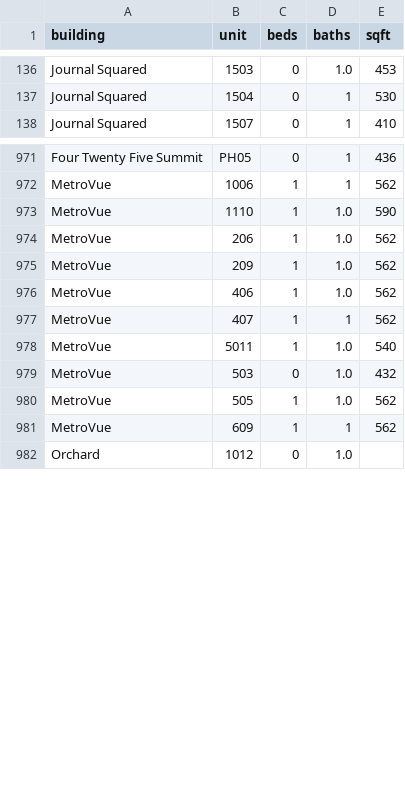
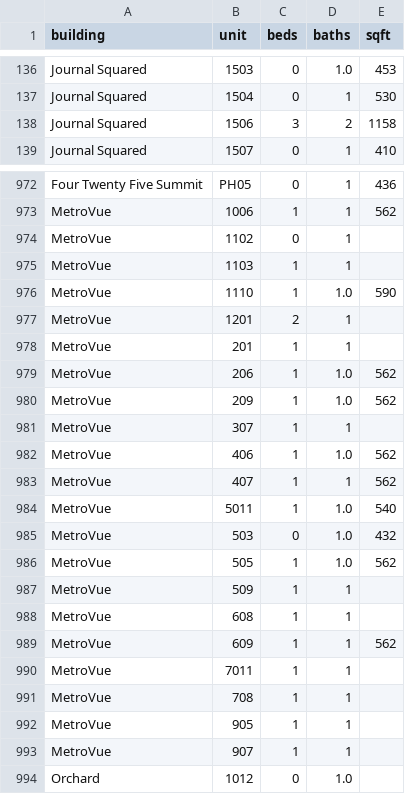
Before and after one commit to akski87/market-monitor, a CSV file: markets/jersey-city/data/exports/physical_attributes.csv, drawn as a sheet; only a part is shown, gaps mark what is left out.

```diff
--- a/markets/jersey-city/data/exports/physical_attributes.csv
+++ b/markets/jersey-city/data/exports/physical_attributes.csv
@@ -137,2 +137,3 @@ Journal Squared,1503,0,1.0,453
 Journal Squared,1504,0,1,530
+Journal Squared,1506,3,2,1158
 Journal Squared,1507,0,1,410
@@ -972,5 +973,10 @@ Four Twenty Five Summit,PH05,0,1,436
 MetroVue,1006,1,1,562
+MetroVue,1102,0,1,
+MetroVue,1103,1,1,
 MetroVue,1110,1,1.0,590
+MetroVue,1201,2,1,
+MetroVue,201,1,1,
 MetroVue,206,1,1.0,562
 MetroVue,209,1,1.0,562
+MetroVue,307,1,1,
 MetroVue,406,1,1.0,562
@@ -980,3 +986,9 @@ MetroVue,503,0,1.0,432
 MetroVue,505,1,1.0,562
+MetroVue,509,1,1,
+MetroVue,608,1,1,
 MetroVue,609,1,1,562
+MetroVue,7011,1,1,
+MetroVue,708,1,1,
+MetroVue,905,1,1,
+MetroVue,907,1,1,
 Orchard,1012,0,1.0,
```
Also changed, not shown: markets/jersey-city/data/exports/units_12mo.csv, markets/jersey-city/data/exports/units_latest.csv, 26 other files.
